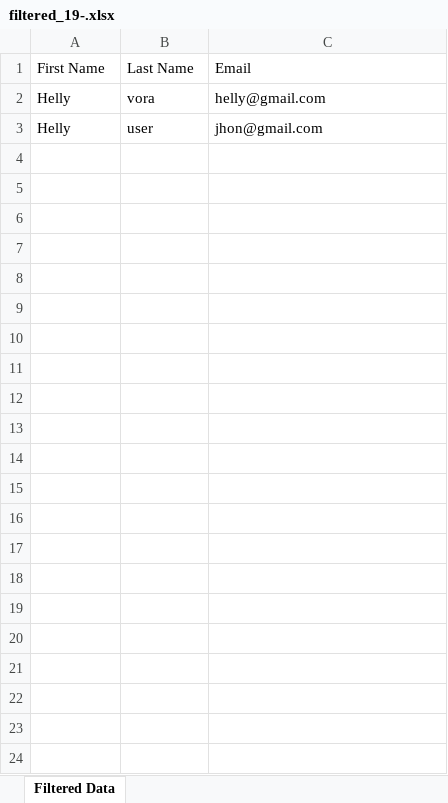
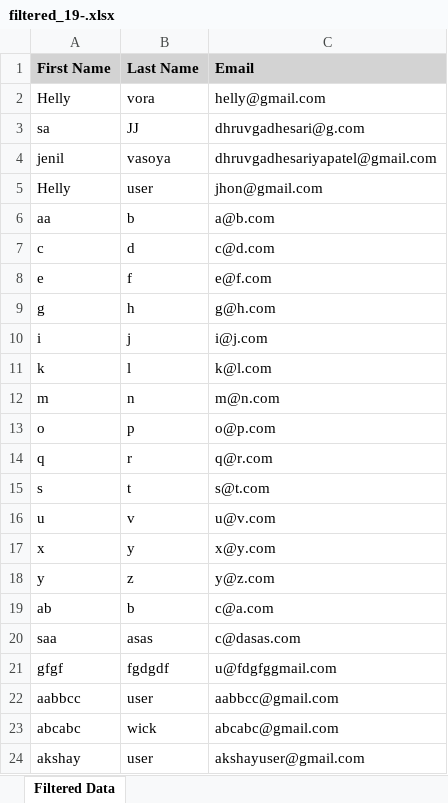
Before and after one commit to DhruvGadhesariya/DemoProject, an Excel workbook: DemoProject/wwwroot/Downloads/filtered_19-.xlsx, sheet Filtered Data, drawn as a sheet; values as stored, in another font and other column widths than the file's, no borders; the diff names each change by its address in the sheet, - before the commit and + after, or states it on an @@ line.

Commit message:
Modified download pdf and excel logic.

```diff
--- a/DemoProject/wwwroot/Downloads/filtered_19-.xlsx (sheet Filtered Data)
+++ b/DemoProject/wwwroot/Downloads/filtered_19-.xlsx (sheet Filtered Data)
@@ A1:C1 fill: none → #D3D3D3, bold: off → on @@
+row 3: sa | JJ | dhruvgadhesari@g.com
+row 4: jenil | vasoya | dhruvgadhesariyapatel@gmail.com
+row 6: aa | b | a@b.com
+row 7: c | d | c@d.com
+row 8: e | f | e@f.com
+row 9: g | h | g@h.com
+row 10: i | j | i@j.com
+row 11: k | l | k@l.com
+row 12: m | n | m@n.com
+row 13: o | p | o@p.com
+row 14: q | r | q@r.com
+row 15: s | t | s@t.com
+row 16: u | v | u@v.com
+row 17: x | y | x@y.com
+row 18: y | z | y@z.com
+row 19: ab | b | c@a.com
+row 20: saa | asas | c@dasas.com
+row 21: gfgf | fgdgdf | u@fdgfggmail.com
+row 22: aabbcc | user | aabbcc@gmail.com
+row 23: abcabc | wick | abcabc@gmail.com
+row 24: akshay | user | akshayuser@gmail.com
```
Also changed, not shown: 7 other files.
